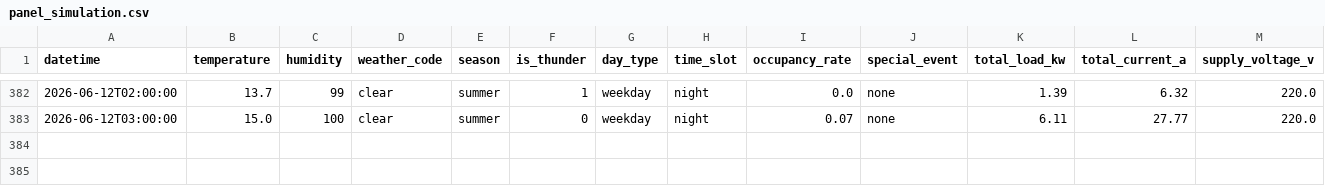
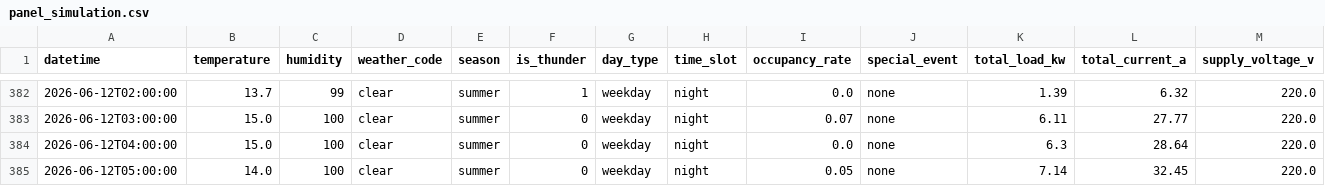
Before and after one commit to wnstjq813-web/smart-panel-data, a CSV file: data/panel_simulation.csv, drawn as a sheet; only a part is shown, gaps mark what is left out; rows hold the shown columns only; the diff names each change by its address in the sheet, - before the commit and + after, or states it on an @@ line.

Commit message:
[모니터] 2026-06-12 05:42 (2행 추가)

```diff
--- a/data/panel_simulation.csv
+++ b/data/panel_simulation.csv
+row 384: 2026-06-12T04:00:00 | 15.0 | 100 | clear | summer | 0 | weekday | night | 0.0 | none | 6.3 | 28.64 | 220.0
+row 385: 2026-06-12T05:00:00 | 14.0 | 100 | clear | summer | 0 | weekday | night | 0.05 | none | 7.14 | 32.45 | 220.0
```
